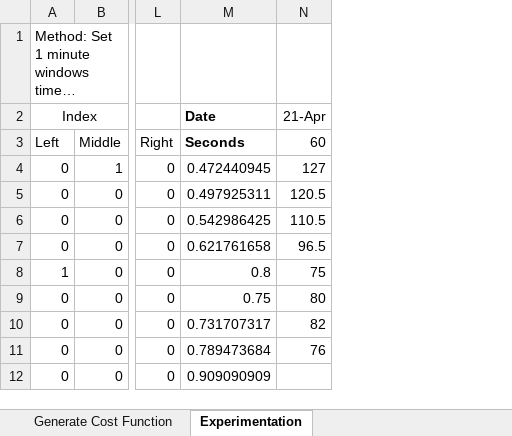
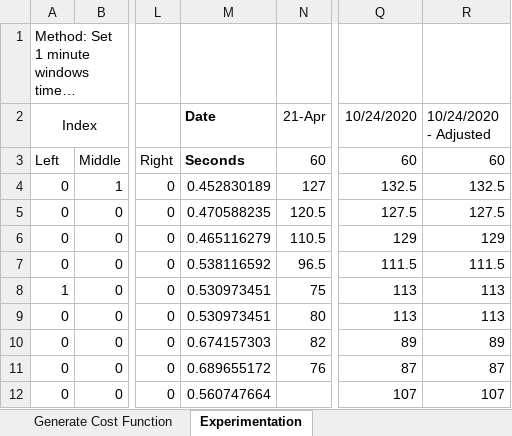
Before and after one commit to HiDefender/Old-Solar, an Excel workbook: Generate Cost Function.xlsx, sheet Experimentation, drawn as a sheet; only a part is shown, gaps mark what is left out; long unchanged cells end in …; values as stored, in another font and other column widths than the file's, no borders; conditional formats not drawn; removed rows and columns are numbered as before the commit, all else as after; the diff names each change by its address in the sheet, - before the commit and + after, or states it on an @@ line.

```diff
--- a/Generate Cost Function.xlsx (sheet Experimentation)
+++ b/Generate Cost Function.xlsx (sheet Experimentation)
-column M (Date), rows 3-12: Seconds | 0.472440945 | 0.497925311 | 0.542986425 | 0.621761658 | 0.8 | 0.75 | 0.731707317 | 0.789473684 | 0.909090909
+column M (Date), rows 3-12: Seconds | 0.452830189 | 0.470588235 | 0.465116279 | 0.538116592 | 0.530973451 | 0.530973451 | 0.674157303 | 0.689655172 | 0.560747664
+column Q (10/24/2020), rows 3-12: 60 | 132.5 | 127.5 | 129 | 111.5 | 113 | 113 | 89 | 87 | 107
+column R (10/24/2020 - Adjusted), rows 3-12: 60 | 132.5 | 127.5 | 129 | 111.5 | 113 | 113 | 89 | 87 | 107
```
Also changed, not shown: sheet Generate Cost Function, formulas that keep their value, hidden cells, 5 other files.
